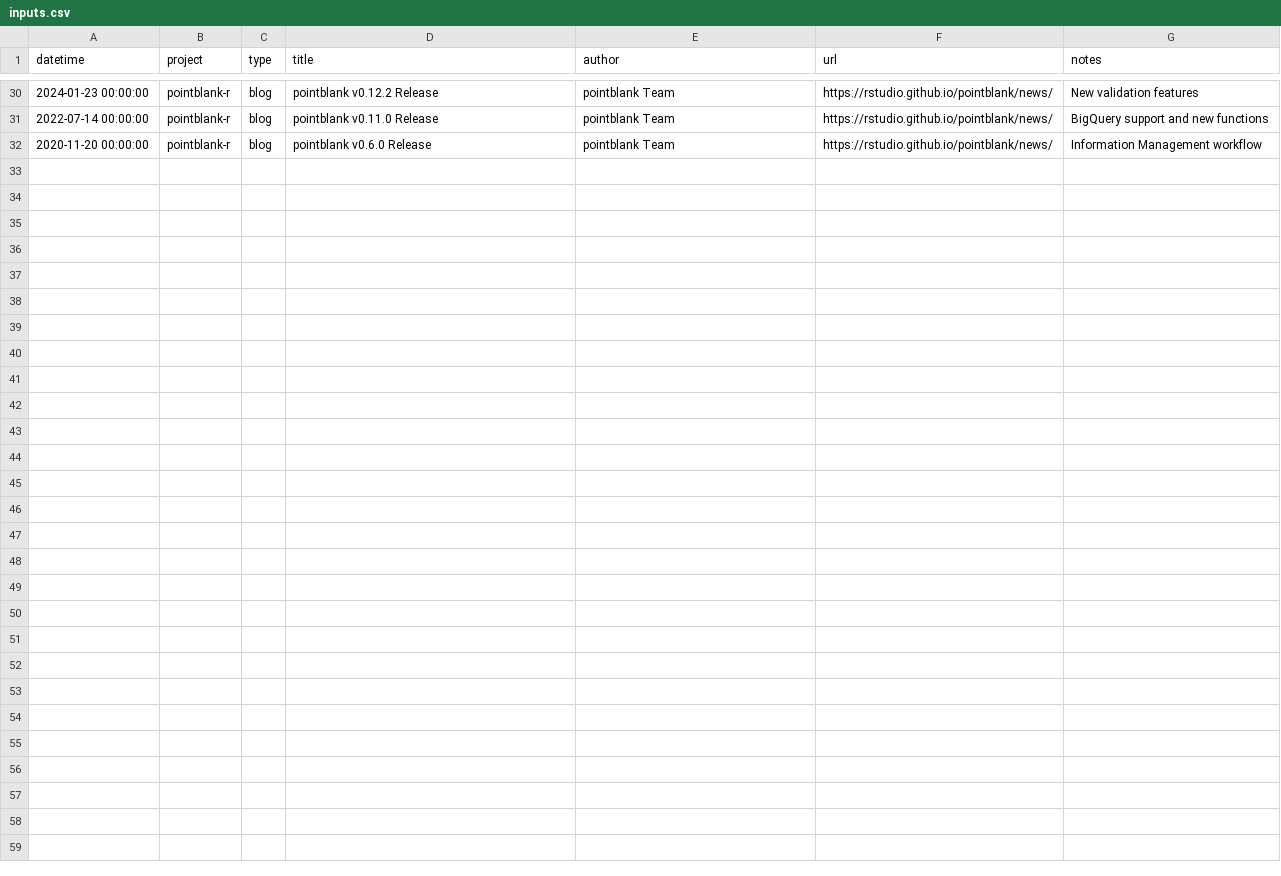
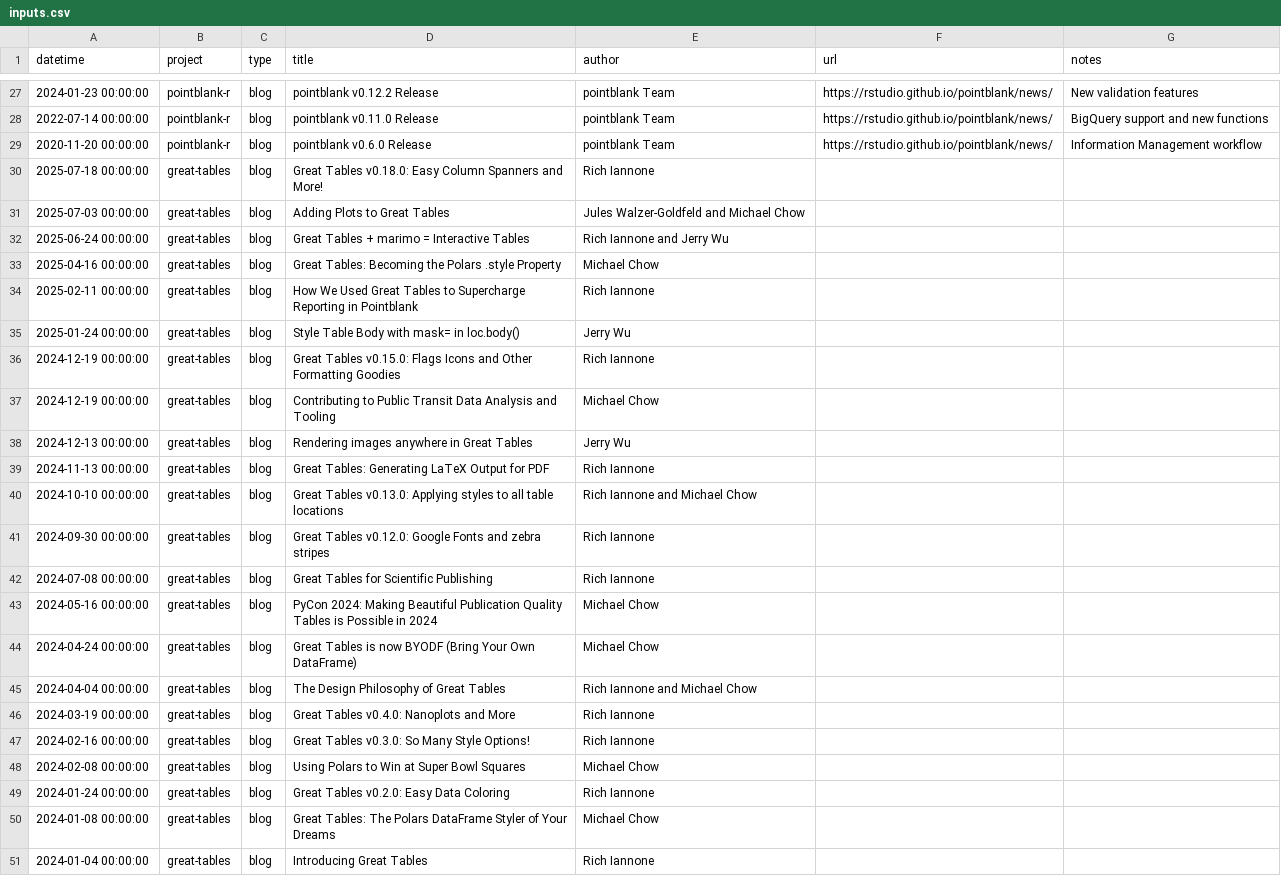
Before and after one commit to posit-dev/devrel-io, a CSV file: data/input/inputs.csv, drawn as a sheet; only a part is shown, gaps mark what is left out; the diff covers the shown part only; the diff names each change by its address in the sheet, - before the commit and + after, or states it on an @@ line.

Commit message:
Update sheet

```diff
--- a/data/input/inputs.csv
+++ b/data/input/inputs.csv
+row 30: 2025-07-18 00:00:00 | great-tables | blog | Great Tables v0.18.0: Easy Column Spanners and More! | Rich Iannone
+row 31: 2025-07-03 00:00:00 | great-tables | blog | Adding Plots to Great Tables | Jules Walzer-Goldfeld and Michael Chow
+row 32: 2025-06-24 00:00:00 | great-tables | blog | Great Tables + marimo = Interactive Tables | Rich Iannone and Jerry Wu
+row 33: 2025-04-16 00:00:00 | great-tables | blog | Great Tables: Becoming the Polars .style Property | Michael Chow
+row 34: 2025-02-11 00:00:00 | great-tables | blog | How We Used Great Tables to Supercharge Reporting in Pointblank | Rich Iannone
+row 35: 2025-01-24 00:00:00 | great-tables | blog | Style Table Body with mask= in loc.body() | Jerry Wu
+row 36: 2024-12-19 00:00:00 | great-tables | blog | Great Tables v0.15.0: Flags Icons and Other Formatting Goodies | Rich Iannone
+row 37: 2024-12-19 00:00:00 | great-tables | blog | Contributing to Public Transit Data Analysis and Tooling | Michael Chow
+row 38: 2024-12-13 00:00:00 | great-tables | blog | Rendering images anywhere in Great Tables | Jerry Wu
+row 39: 2024-11-13 00:00:00 | great-tables | blog | Great Tables: Generating LaTeX Output for PDF | Rich Iannone
+row 40: 2024-10-10 00:00:00 | great-tables | blog | Great Tables v0.13.0: Applying styles to all table locations | Rich Iannone and Michael Chow
+row 41: 2024-09-30 00:00:00 | great-tables | blog | Great Tables v0.12.0: Google Fonts and zebra stripes | Rich Iannone
+row 42: 2024-07-08 00:00:00 | great-tables | blog | Great Tables for Scientific Publishing | Rich Iannone
+row 43: 2024-05-16 00:00:00 | great-tables | blog | PyCon 2024: Making Beautiful Publication Quality Tables is Possible in 2024 | Michael Chow
+row 44: 2024-04-24 00:00:00 | great-tables | blog | Great Tables is now BYODF (Bring Your Own DataFrame) | Michael Chow
+row 45: 2024-04-04 00:00:00 | great-tables | blog | The Design Philosophy of Great Tables | Rich Iannone and Michael Chow
+row 46: 2024-03-19 00:00:00 | great-tables | blog | Great Tables v0.4.0: Nanoplots and More | Rich Iannone
+row 47: 2024-02-16 00:00:00 | great-tables | blog | Great Tables v0.3.0: So Many Style Options! | Rich Iannone
+row 48: 2024-02-08 00:00:00 | great-tables | blog | Using Polars to Win at Super Bowl Squares | Michael Chow
+row 49: 2024-01-24 00:00:00 | great-tables | blog | Great Tables v0.2.0: Easy Data Coloring | Rich Iannone
+row 50: 2024-01-08 00:00:00 | great-tables | blog | Great Tables: The Polars DataFrame Styler of Your Dreams | Michael Chow
+row 51: 2024-01-04 00:00:00 | great-tables | blog | Introducing Great Tables | Rich Iannone
```
Also changed, not shown: 3 removed rows elsewhere in this file.
